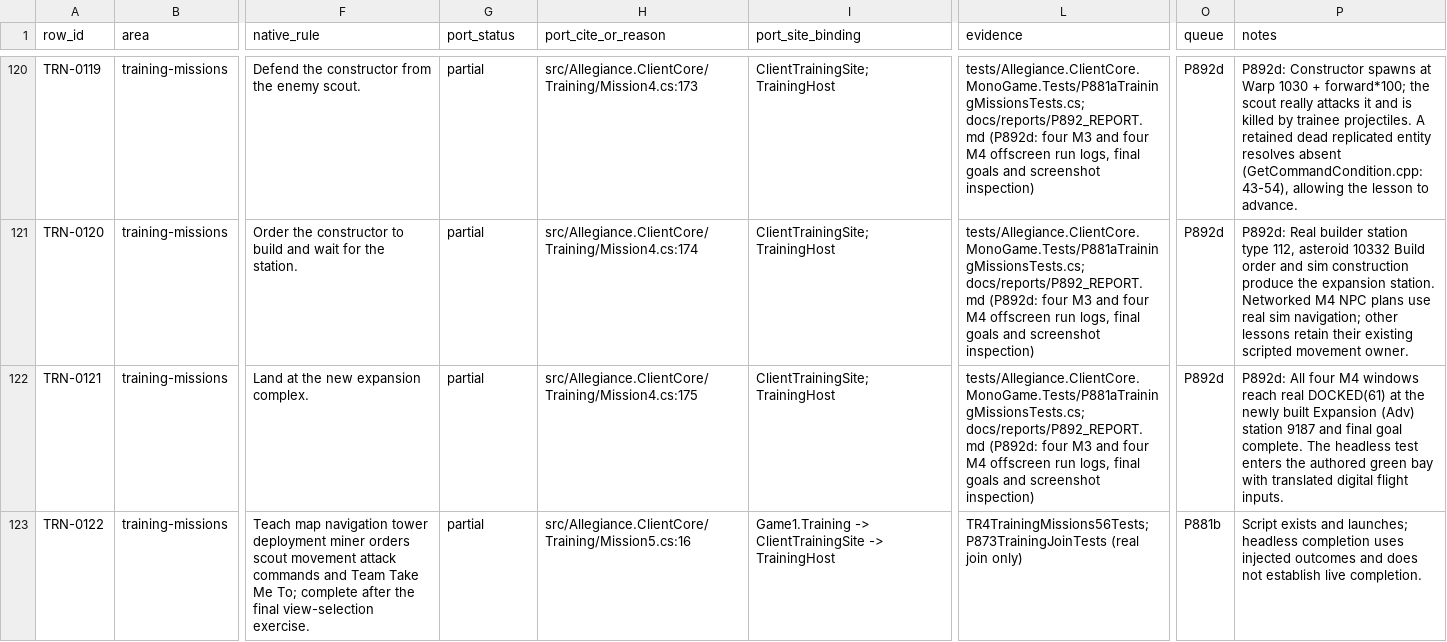
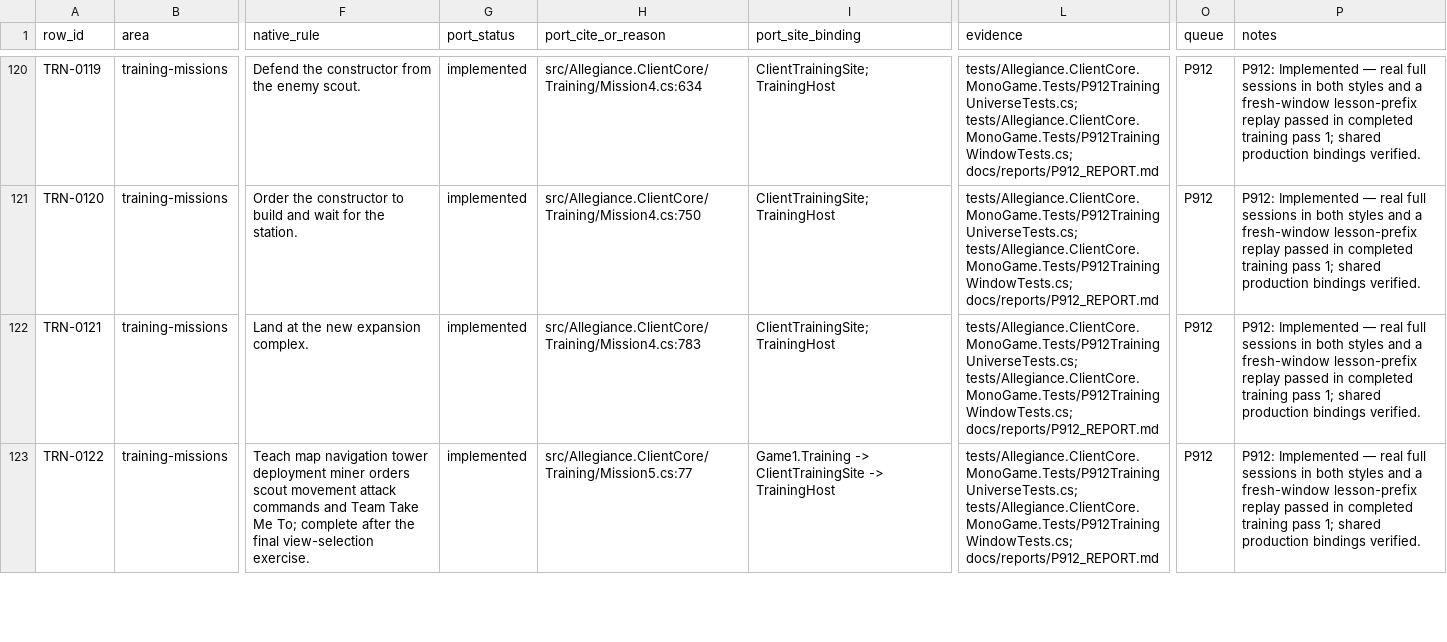
Before and after one commit to dominusbelial/AllegianceCore-public, a CSV file: docs/parity/training-matrix.csv, drawn as a sheet; only a part is shown, gaps mark what is left out; the diff covers the shown part only; the diff names each change by its address in the sheet, - before the commit and + after, or states it on an @@ line.

```diff
--- a/docs/parity/training-matrix.csv
+++ b/docs/parity/training-matrix.csv
-G120:G123 (port_status): partial
+G120:G123 (port_status): implemented
-H120 (port_cite_or_reason): src/Allegiance.ClientCore/Training/Mission4.cs:173
+H120 (port_cite_or_reason): src/Allegiance.ClientCore/Training/Mission4.cs:634
-L120:L122 (evidence): tests/Allegiance.ClientCore.MonoGame.Tests/P881aTrainingMissionsTests.cs; docs/reports/P892_REPORT.md (P892d: four M3 and four M4 offscreen run logs, final goals and screenshot inspection)
+L120:L122 (evidence): tests/Allegiance.ClientCore.MonoGame.Tests/P912TrainingUniverseTests.cs; tests/Allegiance.ClientCore.MonoGame.Tests/P912TrainingWindowTests.cs; docs/reports/P912_REPORT.md
-O120:O122 (queue): P892d
+O120:O122 (queue): P912
-P120 (notes): P892d: Constructor spawns at Warp 1030 + forward*100; the scout really attacks it and is killed by trainee projectiles. A retained dead replicated entity resolves absent (GetCommandCondition.cpp:43-54), allowing the lesson to advance.
+P120 (notes): P912: Implemented — real full sessions in both styles and a fresh-window lesson-prefix replay passed in completed training pass 1; shared production bindings verified.
-H121 (port_cite_or_reason): src/Allegiance.ClientCore/Training/Mission4.cs:174
+H121 (port_cite_or_reason): src/Allegiance.ClientCore/Training/Mission4.cs:750
-P121 (notes): P892d: Real builder station type 112, asteroid 10332 Build order and sim construction produce the expansion station. Networked M4 NPC plans use real sim navigation; other lessons retain their existing scripted movement owner.
+P121 (notes): P912: Implemented — real full sessions in both styles and a fresh-window lesson-prefix replay passed in completed training pass 1; shared production bindings verified.
-H122 (port_cite_or_reason): src/Allegiance.ClientCore/Training/Mission4.cs:175
+H122 (port_cite_or_reason): src/Allegiance.ClientCore/Training/Mission4.cs:783
-P122 (notes): P892d: All four M4 windows reach real DOCKED(61) at the newly built Expansion (Adv) station 9187 and final goal complete. The headless test enters the authored green bay with translated digital flight inputs.
+P122 (notes): P912: Implemented — real full sessions in both styles and a fresh-window lesson-prefix replay passed in completed training pass 1; shared production bindings verified.
-H123 (port_cite_or_reason): src/Allegiance.ClientCore/Training/Mission5.cs:16
+H123 (port_cite_or_reason): src/Allegiance.ClientCore/Training/Mission5.cs:77
-L123 (evidence): TR4TrainingMissions56Tests; P873TrainingJoinTests (real join only)
+L123 (evidence): tests/Allegiance.ClientCore.MonoGame.Tests/P912TrainingUniverseTests.cs; tests/Allegiance.ClientCore.MonoGame.Tests/P912TrainingWindowTests.cs; docs/reports/P912_REPORT.md
-O123 (queue): P881b
+O123 (queue): P912
-P123 (notes): Script exists and launches; headless completion uses injected outcomes and does not establish live completion.
+P123 (notes): P912: Implemented — real full sessions in both styles and a fresh-window lesson-prefix replay passed in completed training pass 1; shared production bindings verified.
```
Also changed, not shown: 104 edited cells elsewhere in this file, 4 other files.
